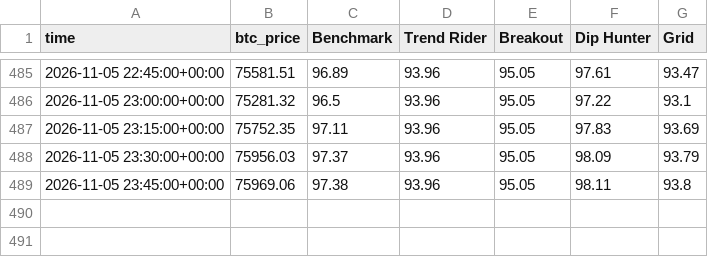
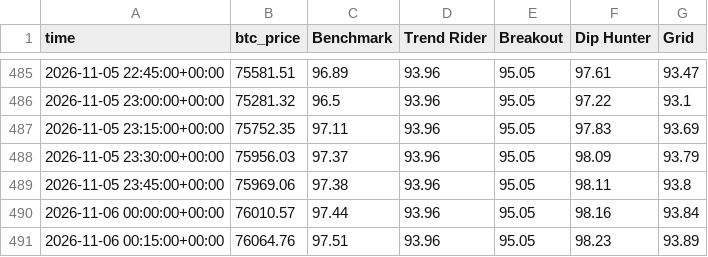
Before and after one commit to skeatonbeat-bot/bot-lab, a CSV file: live/equity_15min.csv, drawn as a sheet; only a part is shown, gaps mark what is left out.

```diff
--- a/live/equity_15min.csv
+++ b/live/equity_15min.csv
@@ -489 +489,3 @@ time,btc_price,Benchmark,Trend Rider,Breakout,Dip Hunter,Grid
 2026-11-05 23:45:00+00:00,75969.06,97.38,93.96,95.05,98.11,93.8
+2026-11-06 00:00:00+00:00,76010.57,97.44,93.96,95.05,98.16,93.84
+2026-11-06 00:15:00+00:00,76064.76,97.51,93.96,95.05,98.23,93.89
```
Also changed, not shown: live/equity_15min_DOGE.csv, live/equity_15min_ETH.csv, 20 other files.
